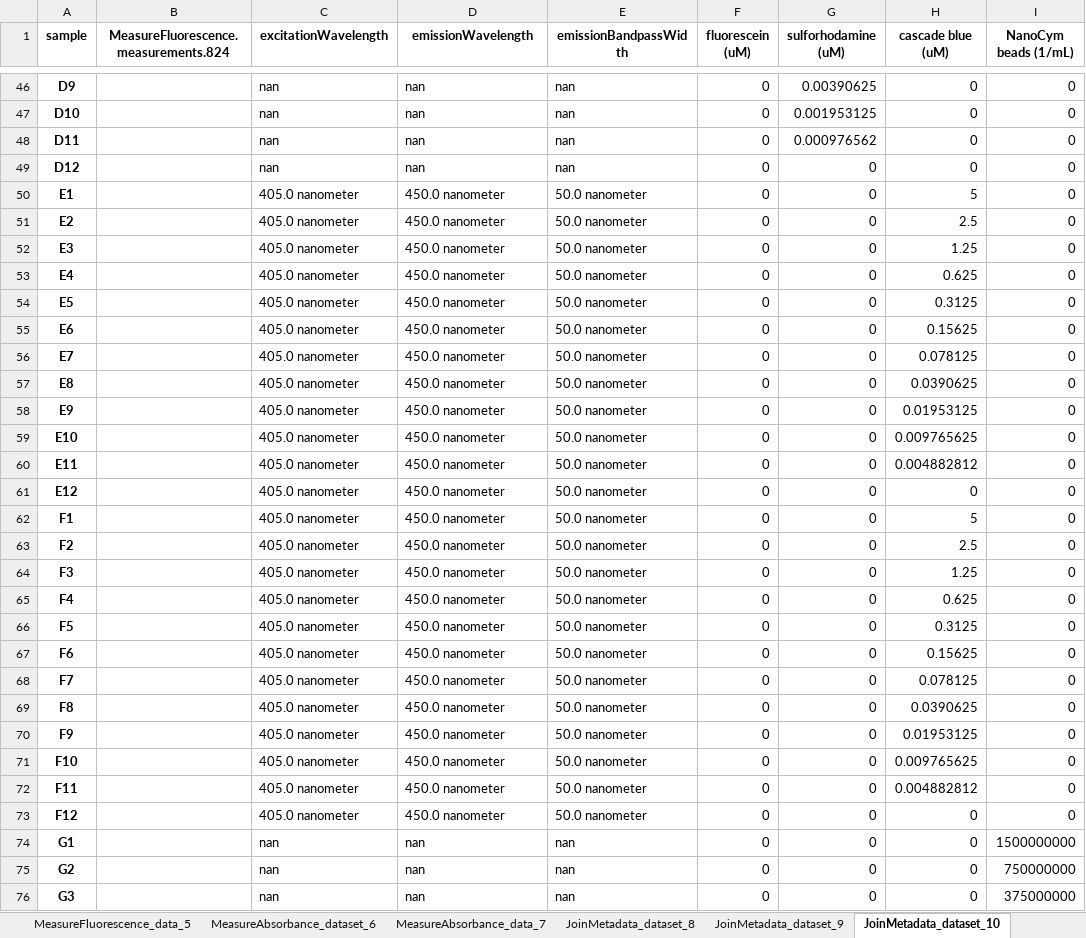
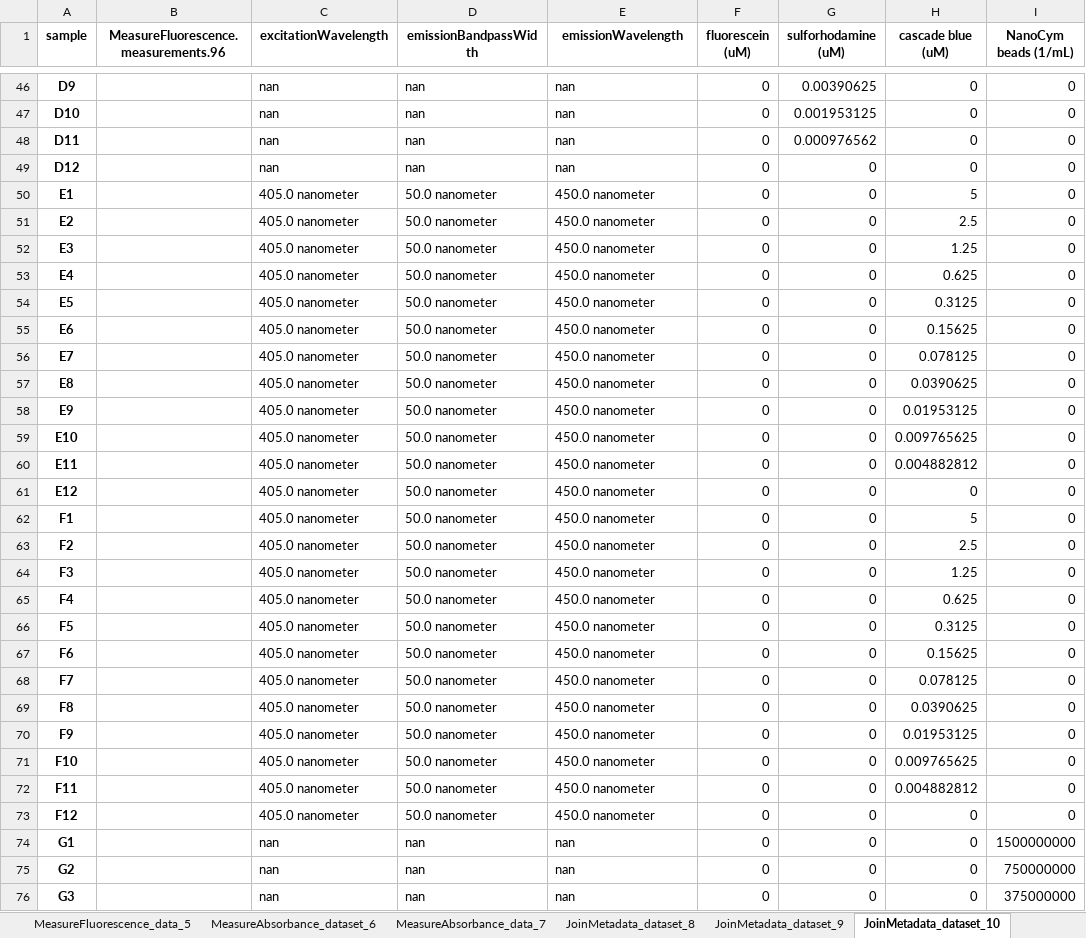
Before and after one commit to Bioprotocols/labop, an Excel workbook: examples/protocols/multicolor-particle-calibration/artifacts/multicolor-particle-calibration_template.xlsx, sheet JoinMetadata_dataset_10, drawn as a sheet; only a part is shown, gaps mark what is left out; values as stored, in another font and other column widths than the file's, no borders; the diff names each change by its address in the sheet, - before the commit and + after, or states it on an @@ line.

```diff
--- a/examples/protocols/multicolor-particle-calibration/artifacts/multicolor-particle-calibration_template.xlsx (sheet JoinMetadata_dataset_10)
+++ b/examples/protocols/multicolor-particle-calibration/artifacts/multicolor-particle-calibration_template.xlsx (sheet JoinMetadata_dataset_10)
-B1: MeasureFluorescence.measurements.824
+B1: MeasureFluorescence.measurements.96
-D1: emissionWavelength
+D1: emissionBandpassWidth
-E1: emissionBandpassWidth
+E1: emissionWavelength
-D50:D73 (emissionBandpassWidth): 450.0 nanometer
+D50:D73 (emissionBandpassWidth): 50.0 nanometer
-E50:E73 (emissionWavelength): 50.0 nanometer
+E50:E73 (emissionWavelength): 450.0 nanometer
```
Also changed, not shown: sheet MeasureFluorescence_dataset_2, sheet MeasureFluorescence_dataset_4, sheet MeasureFluorescence_dataset_0, sheet MeasureAbsorbance_dataset_6, sheet JoinDatasets_dataset_12, sheet MeasureAbsorbance_data_7, 6 more sheets, 9 other files.
